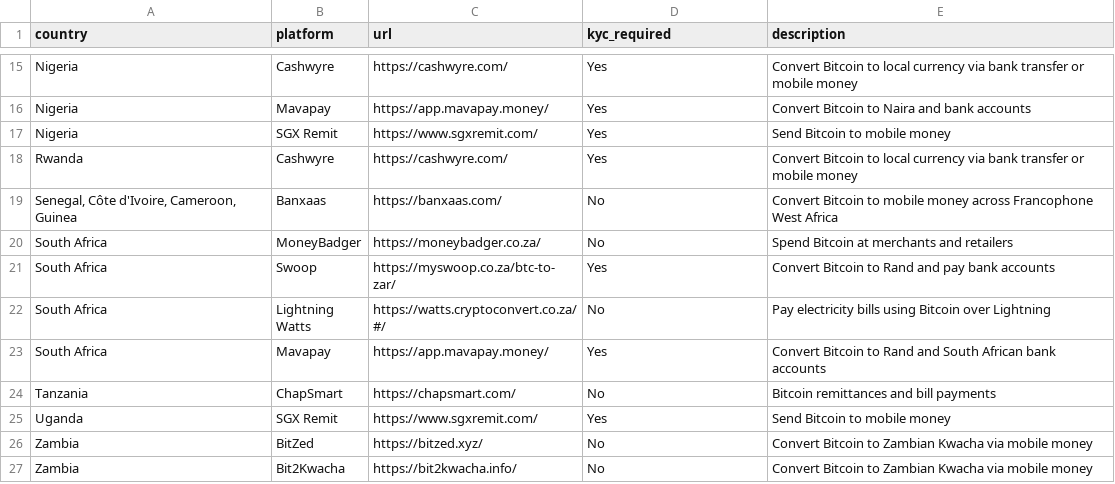
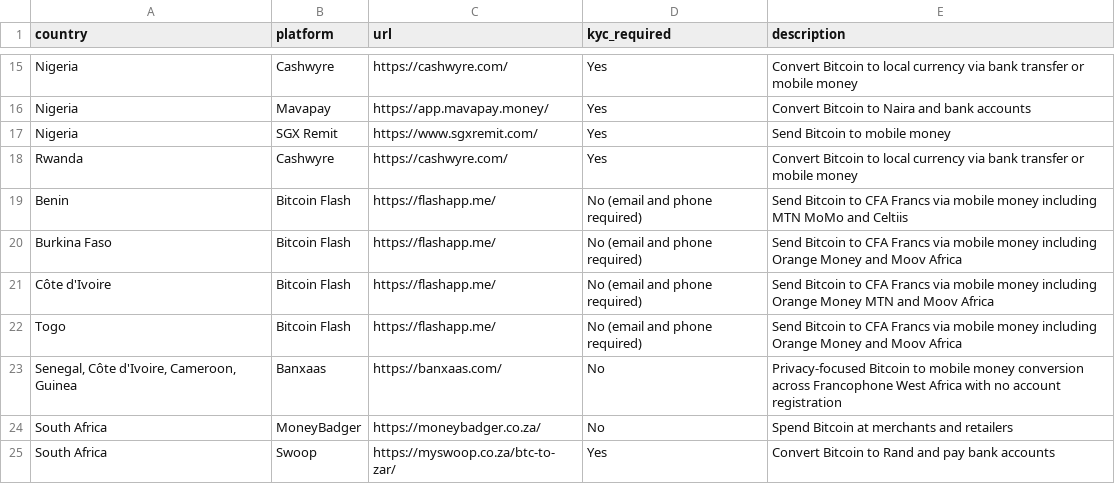
Before and after one commit to HakiFedha/africa-bitcoin-local-currency-offramp-directory, a CSV file: offramp_platforms.csv, drawn as a sheet; only a part is shown, gaps mark what is left out; the shorter side is filled out with more unchanged rows.

Commit message:
Update offramp_platforms.csv

```diff
--- a/offramp_platforms.csv
+++ b/offramp_platforms.csv
@@ -18,3 +18,7 @@ Nigeria,SGX Remit,https://www.sgxremit.com/,Yes,Send Bitcoin to mobile money
 Rwanda,Cashwyre,https://cashwyre.com/,Yes,Convert Bitcoin to local currency via bank transfer or mobile money
-"Senegal, Côte d'Ivoire, Cameroon, Guinea",Banxaas,https://banxaas.com/,No,Convert Bitcoin to mobile money across Francophone West Africa
+Benin,Bitcoin Flash,https://flashapp.me/,No (email and phone required),Send Bitcoin to CFA Francs via mobile money including MTN MoMo and Celtiis
+Burkina Faso,Bitcoin Flash,https://flashapp.me/,No (email and phone required),Send Bitcoin to CFA Francs via mobile money including Orange Money and Moov Africa
+Côte d'Ivoire,Bitcoin Flash,https://flashapp.me/,No (email and phone required),Send Bitcoin to CFA Francs via mobile money including Orange Money MTN and Moov Africa
+Togo,Bitcoin Flash,https://flashapp.me/,No (email and phone required),Send Bitcoin to CFA Francs via mobile money including Orange Money and Moov Africa
+"Senegal, Côte d'Ivoire, Cameroon, Guinea",Banxaas,https://banxaas.com/,No,Privacy-focused Bitcoin to mobile money conversion across Francophone West Africa with no account registration
 South Africa,MoneyBadger,https://moneybadger.co.za/,No,Spend Bitcoin at merchants and retailers
```
